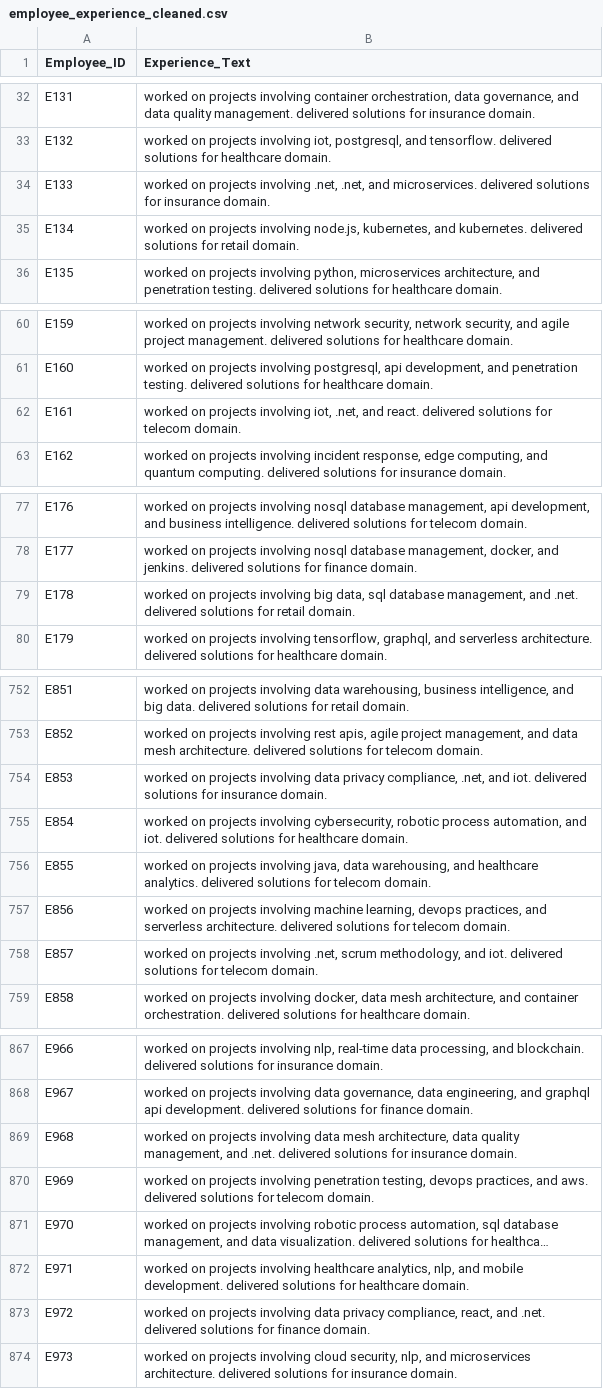
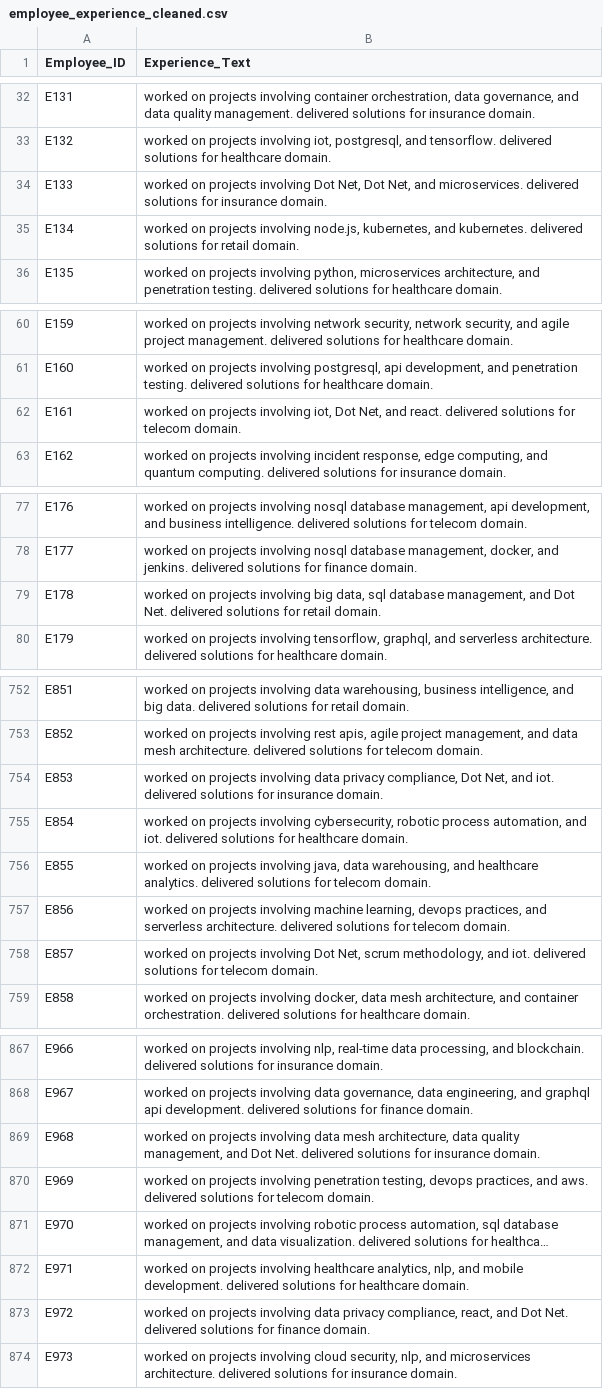
Before and after one commit to SurajKhodade15/employee_project_allignment_engine_nlp, a CSV file: data/processed/employee_experience_cleaned.csv, drawn as a sheet; only a part is shown, gaps mark what is left out; long unchanged cells end in …; the diff covers the shown part only; the diff names each change by its address in the sheet, - before the commit and + after, or states it on an @@ line.

```diff
--- a/data/processed/employee_experience_cleaned.csv
+++ b/data/processed/employee_experience_cleaned.csv
-B34 (Experience_Text): …projects involving .net, .net, and microservices.…
+B34 (Experience_Text): …projects involving Dot Net, Dot Net, and microservices.…
-B62 (Experience_Text): …involving iot, .net, and react.…
+B62 (Experience_Text): …involving iot, Dot Net, and react.…
-B79 (Experience_Text): …management, and .net. delivered solutions…
+B79 (Experience_Text): …management, and Dot Net. delivered solutions…
-B754 (Experience_Text): …privacy compliance, .net, and iot.…
+B754 (Experience_Text): …privacy compliance, Dot Net, and iot.…
-B758 (Experience_Text): …projects involving .net, scrum methodology,…
+B758 (Experience_Text): …projects involving Dot Net, scrum methodology,…
-B869 (Experience_Text): …management, and .net. delivered solutions…
+B869 (Experience_Text): …management, and Dot Net. delivered solutions…
-B873 (Experience_Text): …react, and .net. delivered solutions…
+B873 (Experience_Text): …react, and Dot Net. delivered solutions…
```
Also changed, not shown: 42 edited cells elsewhere in this file, data/processed/client_projects_cleaned.csv, 4 other files.
